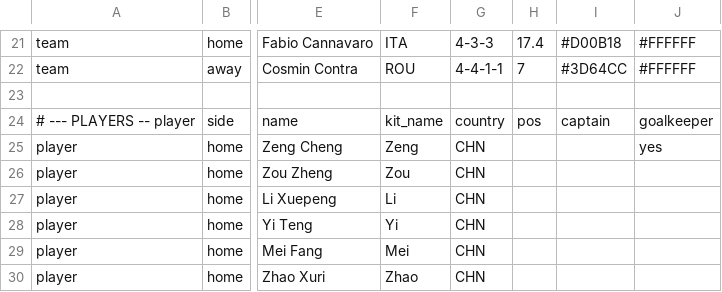
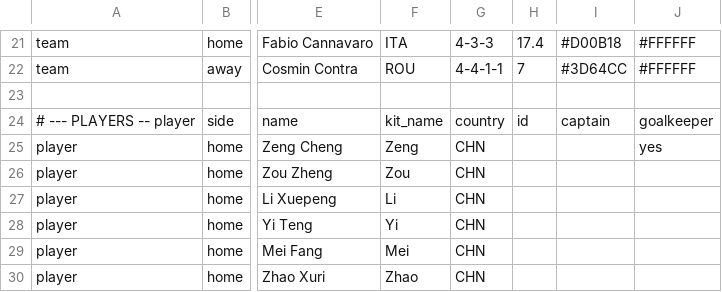
Before and after one commit to XuhuiJin1215/Matchday, a CSV file: data/M003.csv, drawn as a sheet; only a part is shown, gaps mark what is left out; the diff names each change by its address in the sheet, - before the commit and + after, or states it on an @@ line.

```diff
--- a/data/M003.csv
+++ b/data/M003.csv
-H24: pos
+H24: id
```
Also changed, not shown: data/M001.csv, data/M002.csv, 2 other files.
